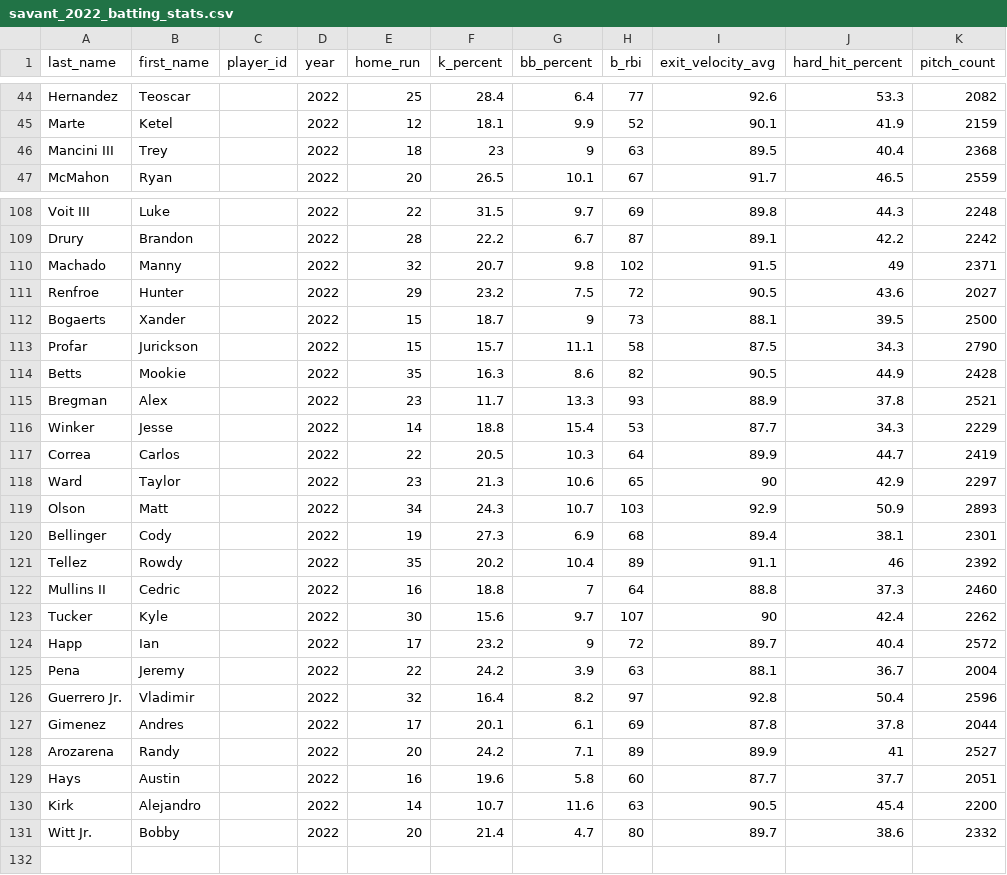
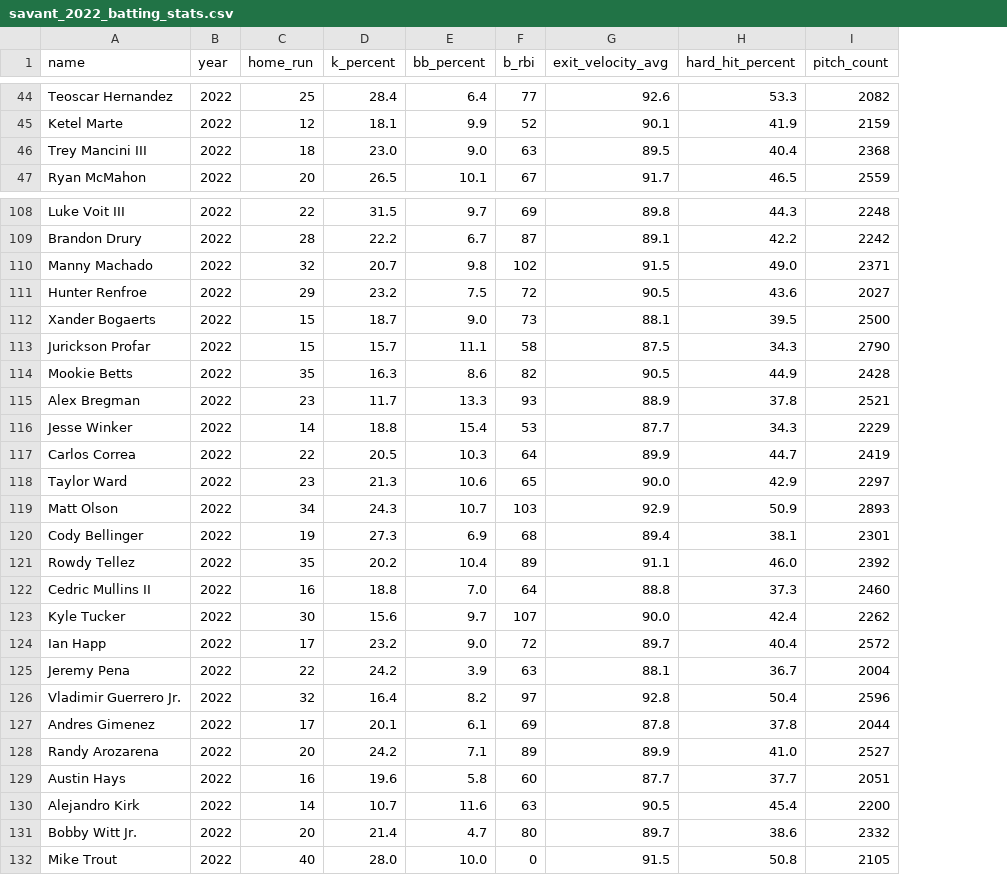
Before and after one commit to eme-eleuce/baseball-2022, a CSV file: savant_2022_batting_stats.csv, drawn as a sheet; only a part is shown, gaps mark what is left out; removed rows and columns are numbered as before the commit, all else as after; the diff covers the shown part only; the diff names each change by its address in the sheet, - before the commit and + after, or states it on an @@ line.

```diff
--- a/savant_2022_batting_stats.csv
+++ b/savant_2022_batting_stats.csv
-column A (last_name), rows 44-47: Hernandez | Marte | Mancini III | McMahon; rows 108-131: Voit III | Drury | Machado | Renfroe | Bogaerts | Profar | Betts | Bregman | Winker | Correa | Ward | Olson | Bellinger | Tellez | Mullins II | Tucker | Happ | Pena | Guerrero Jr. | Gimenez | Arozarena | Hays | Kirk | Witt Jr.
-column B (first_name), rows 44-47: Teoscar | Ketel | Trey | Ryan; rows 108-131: Luke | Brandon | Manny | Hunter | Xander | Jurickson | Mookie | Alex | Jesse | Carlos | Taylor | Matt | Cody | Rowdy | Cedric | Kyle | Ian | Jeremy | Vladimir | Andres | Randy | Austin | Alejandro | Bobby
-column C (player_id), empty
+column A (name), rows 44-47: Teoscar Hernandez | Ketel Marte | Trey Mancini III | Ryan McMahon; rows 108-131: Luke Voit III | Brandon Drury | Manny Machado | Hunter Renfroe | Xander Bogaerts | Jurickson Profar | Mookie Betts | Alex Bregman | Jesse Winker | Carlos Correa | Taylor Ward | Matt Olson | Cody Bellinger | Rowdy Tellez | Cedric Mullins II | Kyle Tucker | Ian Happ | Jeremy Pena | Vladimir Guerrero Jr. | Andres Gimenez | Randy Arozarena | Austin Hays | Alejandro Kirk | Bobby Witt Jr.
-D46 (k_percent): 23
+D46 (k_percent): 23.0
-E46 (bb_percent): 9
+E46 (bb_percent): 9.0
-H110 (hard_hit_percent): 49
+H110 (hard_hit_percent): 49.0
-E112 (bb_percent): 9
+E112 (bb_percent): 9.0
-G118 (exit_velocity_avg): 90
+G118 (exit_velocity_avg): 90.0
-H121 (hard_hit_percent): 46
+H121 (hard_hit_percent): 46.0
-E122 (bb_percent): 7
+E122 (bb_percent): 7.0
-G123 (exit_velocity_avg): 90
+G123 (exit_velocity_avg): 90.0
-E124 (bb_percent): 9
+E124 (bb_percent): 9.0
-H128 (hard_hit_percent): 41
+H128 (hard_hit_percent): 41.0
+row 132: Mike Trout | 2022 | 40 | 28.0 | 10.0 | 0 | 91.5 | 50.8 | 2105
```
Also changed, not shown: 30 edited cells elsewhere in this file, 3 other files.
